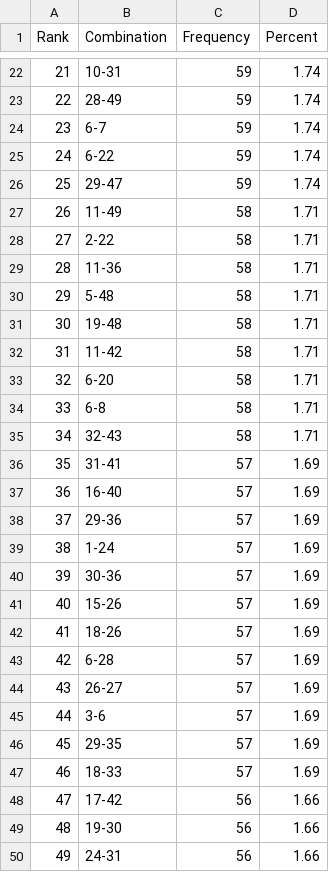
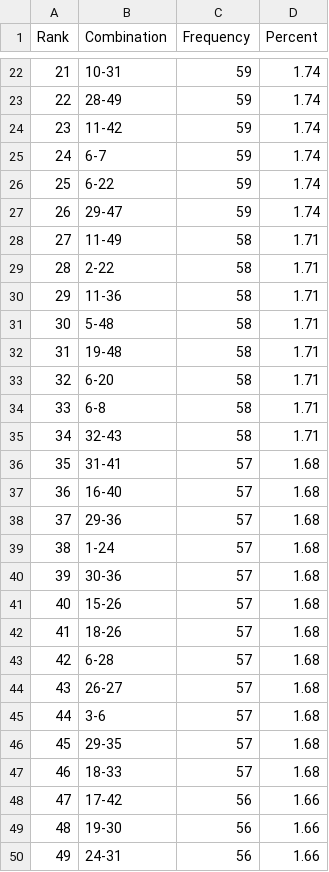
Before and after one commit to madoe21/german-lotto-statistics, a CSV file: data/lotto_most_frequent_pairs.csv, drawn as a sheet; only a part is shown, gaps mark what is left out; the diff covers the shown part only.

```diff
--- a/data/lotto_most_frequent_pairs.csv
+++ b/data/lotto_most_frequent_pairs.csv
@@ -23,11 +23,11 @@ Rank,Combination,Frequency,Percent
 22,28-49,59,1.74
-23,6-7,59,1.74
-24,6-22,59,1.74
-25,29-47,59,1.74
-26,11-49,58,1.71
-27,2-22,58,1.71
-28,11-36,58,1.71
-29,5-48,58,1.71
-30,19-48,58,1.71
-31,11-42,58,1.71
+23,11-42,59,1.74
+24,6-7,59,1.74
+25,6-22,59,1.74
+26,29-47,59,1.74
+27,11-49,58,1.71
+28,2-22,58,1.71
+29,11-36,58,1.71
+30,5-48,58,1.71
+31,19-48,58,1.71
 32,6-20,58,1.71
@@ -35,14 +35,14 @@ Rank,Combination,Frequency,Percent
 34,32-43,58,1.71
-35,31-41,57,1.69
-36,16-40,57,1.69
-37,29-36,57,1.69
-38,1-24,57,1.69
-39,30-36,57,1.69
-40,15-26,57,1.69
-41,18-26,57,1.69
-42,6-28,57,1.69
-43,26-27,57,1.69
-44,3-6,57,1.69
-45,29-35,57,1.69
-46,18-33,57,1.69
+35,31-41,57,1.68
+36,16-40,57,1.68
+37,29-36,57,1.68
+38,1-24,57,1.68
+39,30-36,57,1.68
+40,15-26,57,1.68
+41,18-26,57,1.68
+42,6-28,57,1.68
+43,26-27,57,1.68
+44,3-6,57,1.68
+45,29-35,57,1.68
+46,18-33,57,1.68
 47,17-42,56,1.66
```
Also changed, not shown: 3 edited cells elsewhere in this file, data/lotto_draws.csv, data/lotto_most_frequent_numbers.csv, 2 other files.
